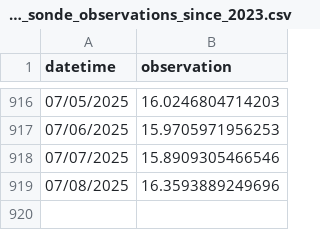
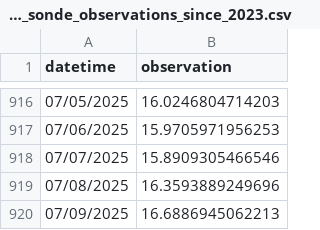
Before and after one commit to RicardoDkIT/Cumm_SWT_forecasts_Lough_Feeagh, a CSV file: Past_sonde_observations_since_2023.csv, drawn as a sheet; only a part is shown, gaps mark what is left out.

```diff
--- a/Past_sonde_observations_since_2023.csv
+++ b/Past_sonde_observations_since_2023.csv
@@ -919 +919,2 @@
 "07/08/2025",16.3593889249696
+"07/09/2025",16.6886945062213
```
Also changed, not shown: Last_forecast_generated_Feeagh_Cummulative_SWT.csv.
